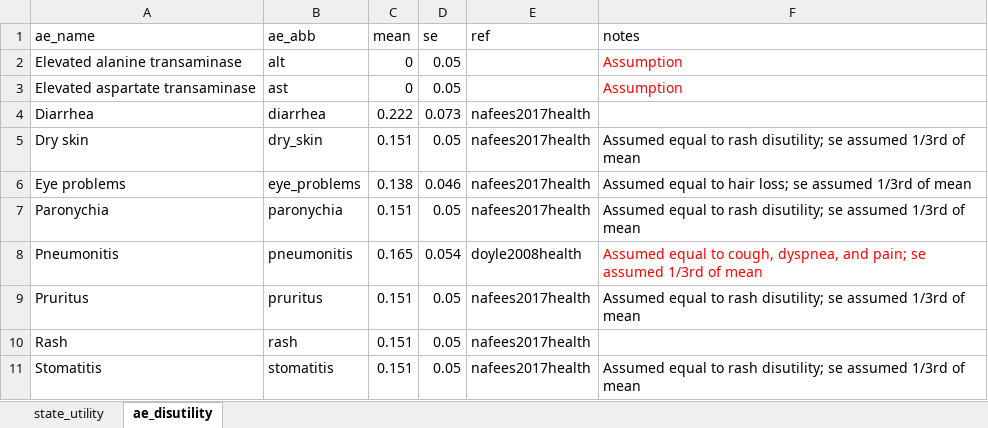
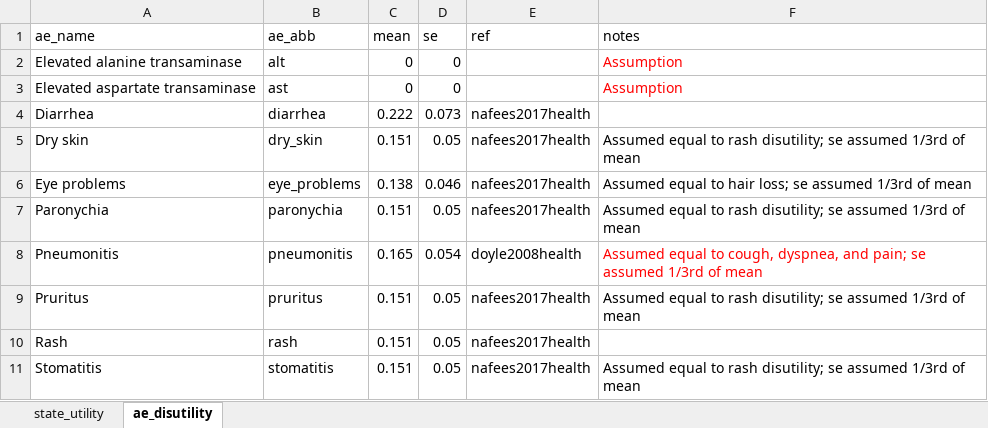
Before and after one commit to InnovationValueInitiative/IVI-NSCLC, an Excel workbook: data-raw/utility.xlsx, sheet ae_disutility, drawn as a sheet; values as stored, in another font and other column widths than the file's, no borders; the diff names each change by its address in the sheet, - before the commit and + after, or states it on an @@ line.

```diff
--- a/data-raw/utility.xlsx (sheet ae_disutility)
+++ b/data-raw/utility.xlsx (sheet ae_disutility)
-D2:D3 (se): 0.05
+D2:D3 (se): 0
```
Also changed, not shown: 56 other files.
